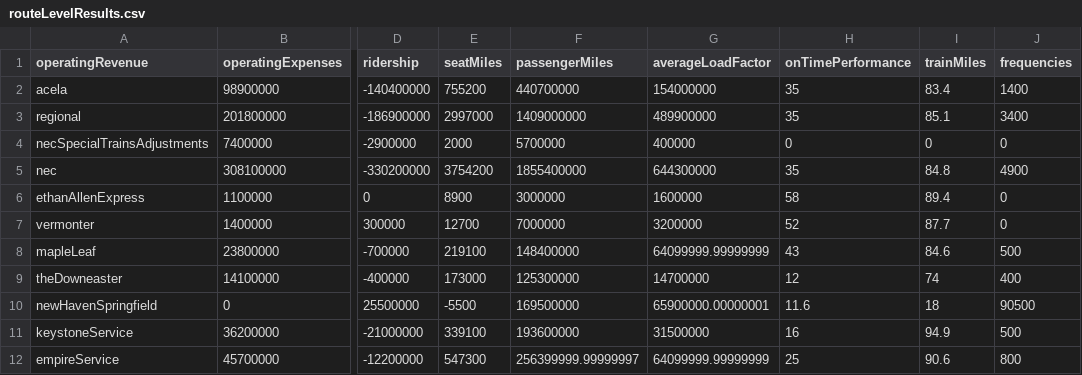
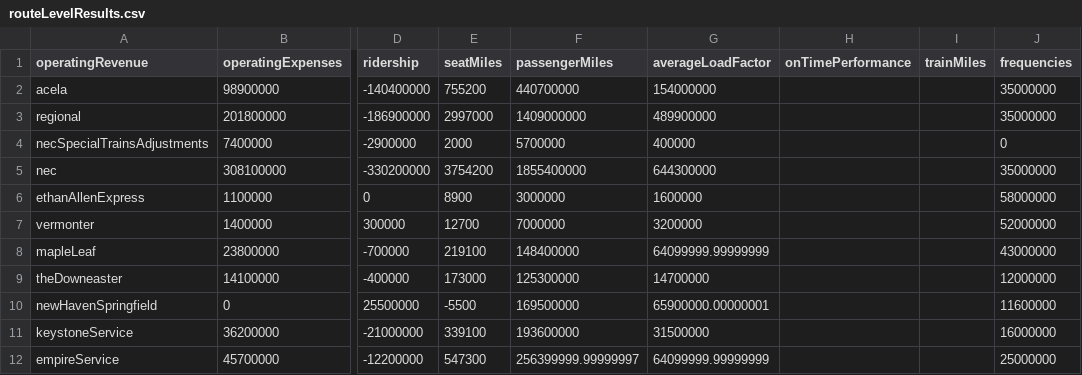
Before and after one commit to piemadd/amtrak-data, a CSV file: data/csv/2021/august/routeLevelResults.csv, drawn as a sheet; only a part is shown, gaps mark what is left out; the diff covers the shown part only; the diff names each change by its address in the sheet, - before the commit and + after, or states it on an @@ line.

```diff
--- a/data/csv/2021/august/routeLevelResults.csv
+++ b/data/csv/2021/august/routeLevelResults.csv
-H2:H3 (onTimePerformance): 35
+H2:H3 (onTimePerformance): (empty)
-I2 (trainMiles): 83.4
+I2 (trainMiles): (empty)
-J2 (frequencies): 1400
+J2 (frequencies): 35000000
-I3 (trainMiles): 85.1
+I3 (trainMiles): (empty)
-J3 (frequencies): 3400
+J3 (frequencies): 35000000
-H4 (onTimePerformance): 0
+H4 (onTimePerformance): (empty)
-I4 (trainMiles): 0
+I4 (trainMiles): (empty)
-H5 (onTimePerformance): 35
+H5 (onTimePerformance): (empty)
-I5 (trainMiles): 84.8
+I5 (trainMiles): (empty)
-J5 (frequencies): 4900
+J5 (frequencies): 35000000
-H6 (onTimePerformance): 58
+H6 (onTimePerformance): (empty)
-I6 (trainMiles): 89.4
+I6 (trainMiles): (empty)
-J6 (frequencies): 0
+J6 (frequencies): 58000000
-H7 (onTimePerformance): 52
+H7 (onTimePerformance): (empty)
-I7 (trainMiles): 87.7
+I7 (trainMiles): (empty)
-J7 (frequencies): 0
+J7 (frequencies): 52000000
-H8 (onTimePerformance): 43
+H8 (onTimePerformance): (empty)
-I8 (trainMiles): 84.6
+I8 (trainMiles): (empty)
-J8 (frequencies): 500
+J8 (frequencies): 43000000
-H9 (onTimePerformance): 12
+H9 (onTimePerformance): (empty)
-I9 (trainMiles): 74
+I9 (trainMiles): (empty)
-J9 (frequencies): 400
+J9 (frequencies): 12000000
-H10 (onTimePerformance): 11.6
+H10 (onTimePerformance): (empty)
-I10 (trainMiles): 18
+I10 (trainMiles): (empty)
-J10 (frequencies): 90500
+J10 (frequencies): 11600000
-H11 (onTimePerformance): 16
+H11 (onTimePerformance): (empty)
-I11 (trainMiles): 94.9
+I11 (trainMiles): (empty)
-J11 (frequencies): 500
+J11 (frequencies): 16000000
-H12 (onTimePerformance): 25
+H12 (onTimePerformance): (empty)
-I12 (trainMiles): 90.6
+I12 (trainMiles): (empty)
-J12 (frequencies): 800
+J12 (frequencies): 25000000
```
Also changed, not shown: 123 edited cells elsewhere in this file, data/csv/2021/june/routeLevelResults.csv, data/csv/2021/november/routeLevelResults.csv, 37 other files.
